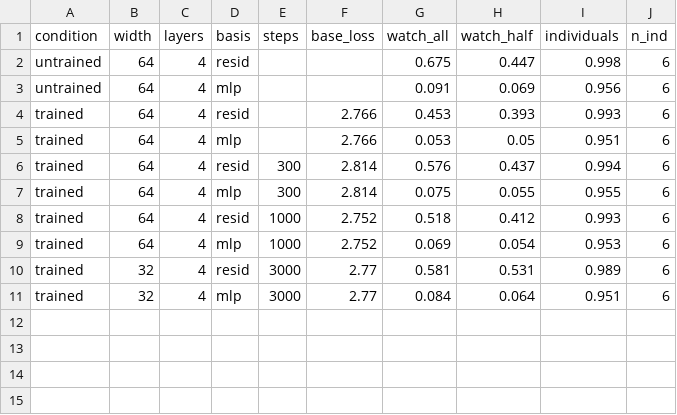
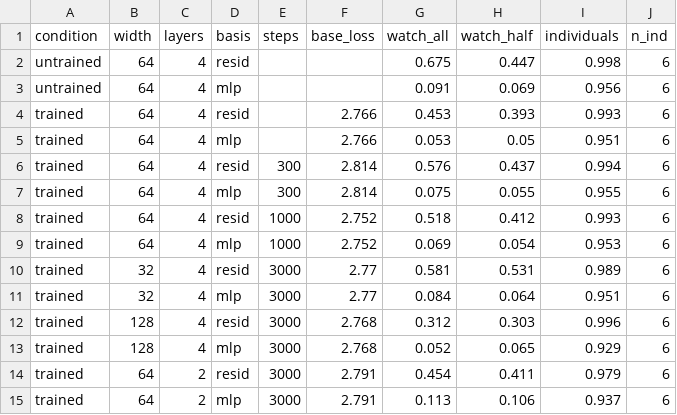
Before and after one commit to Weptune/nematica, a CSV file: docs/figures/tlab_depth.csv, drawn as a sheet.

```diff
--- a/docs/figures/tlab_depth.csv
+++ b/docs/figures/tlab_depth.csv
@@ -11 +11,5 @@ trained,32,4,resid,3000,2.77,0.581,0.531,0.989,6
 trained,32,4,mlp,3000,2.77,0.084,0.064,0.951,6
+trained,128,4,resid,3000,2.768,0.312,0.303,0.996,6
+trained,128,4,mlp,3000,2.768,0.052,0.065,0.929,6
+trained,64,2,resid,3000,2.791,0.454,0.411,0.979,6
+trained,64,2,mlp,3000,2.791,0.113,0.106,0.937,6
```
Also changed, not shown: docs/figures/tlab_pythia.csv, 1 other file.
